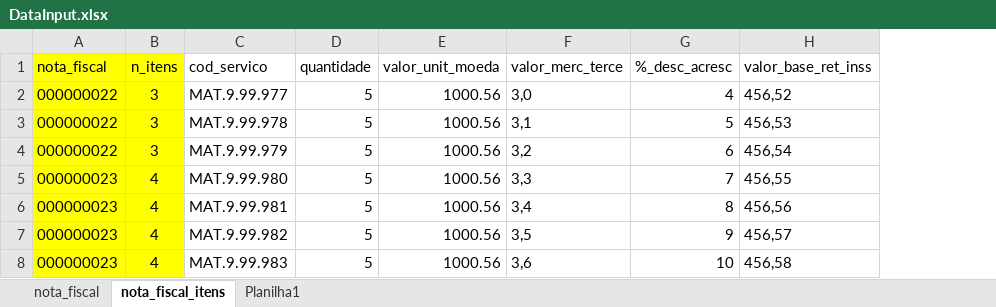
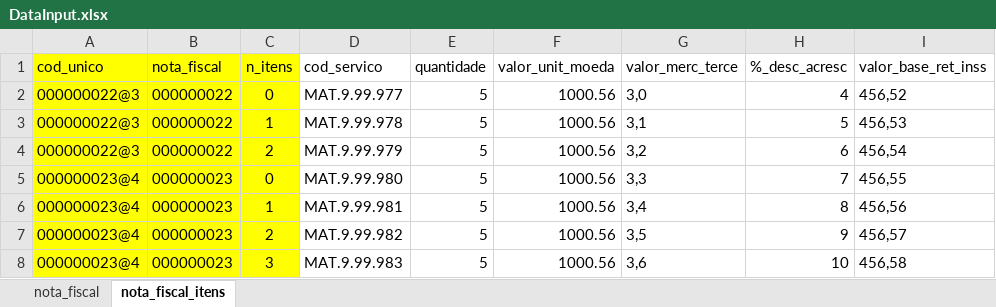
Before and after one commit to Nicolaskn95/myRobot, an Excel workbook: DataInput.xlsx, sheet nota_fiscal_itens, drawn as a sheet; only a part is shown; values as stored, in another font and other column widths than the file's, no borders; addresses are those after the commit; the diff names each change by its address in the sheet, - before the commit and + after, or states it on an @@ line.

```diff
--- a/DataInput.xlsx (sheet nota_fiscal_itens)
+++ b/DataInput.xlsx (sheet nota_fiscal_itens)
-sheet tab: Planilha1
+column A (cod_unico), rows 2-8: 000000022@3 | 000000022@3 | 000000022@3 | 000000023@4 | 000000023@4 | 000000023@4 | 000000023@4
-C2 (n_itens): 3
+C2 (n_itens): 0
-C3 (n_itens): 3
+C3 (n_itens): 1
-C4 (n_itens): 3
+C4 (n_itens): 2
-C5 (n_itens): 4
+C5 (n_itens): 0
-C6 (n_itens): 4
+C6 (n_itens): 1
-C7 (n_itens): 4
+C7 (n_itens): 2
-C8 (n_itens): 4
+C8 (n_itens): 3
```
Also changed, not shown: sheet nota_fiscal, 1 other file.
